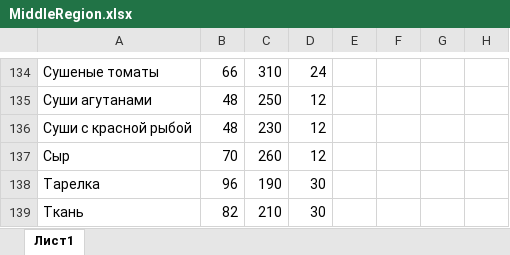
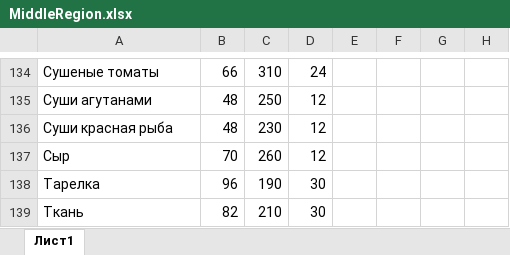
Before and after one commit to Kira228322/Merchant, an Excel workbook: Assets/Economy/MiddleRegion.xlsx, sheet Лист1, drawn as a sheet; only a part is shown, gaps mark what is left out; values as stored, in another font and other column widths than the file's, no borders; the diff names each change by its address in the sheet, - before the commit and + after, or states it on an @@ line.

Commit message:
Давно меня не было в уличных гонках.
Добавил помощь для игрока во время торговли. Если игрок может продать вещь от 1.17х от ее стоимости и выше, она будет подсвечена зеленым, если игрок продает вещь дешево за 0.855х от ее стоимости, то она будет красной. Если игрок может купить вещь у торговца дешевле чем за 0.855х, то она зеленая, если дороже чем 1.17х, то она красная.
Это надо будет в какой-то презентации обучения написать.

Поменял название "суши с красной рыбой" на "суши красная рыба", так как надпись дохера длинная.

поработал так же над вшеним видом GoodsBuyPanel и GoodsSellPanel, сделал выразительнее itemName, так как ранее тяжело читалось название предмета зеленого цвета.

Заметил еще, что может быть довольно трудно понять игроку почему он не может продать предмет торговцу, если у торговца мало денег. (кнопка продать активная, но при клике ничего не происходит (проигрывается только анимация нехватки денег у торговца, если смотреть на левую панель из которой и происходит продажа, то можно эту анимацию и не заметить)). Придумал решение проблемы : сделать надпись "недостаточно золота" над кнопкой продать при клике по ней и неудачном исходе, если прям надо будет, то сделаем так. Но пока просто увеличил панельку денег торговца, чтобы та была более заметна.

```diff
--- a/Assets/Economy/MiddleRegion.xlsx (sheet Лист1)
+++ b/Assets/Economy/MiddleRegion.xlsx (sheet Лист1)
-A136: Суши с красной рыбой
+A136: Суши красная рыба
```
Also changed, not shown: 18 other files.
